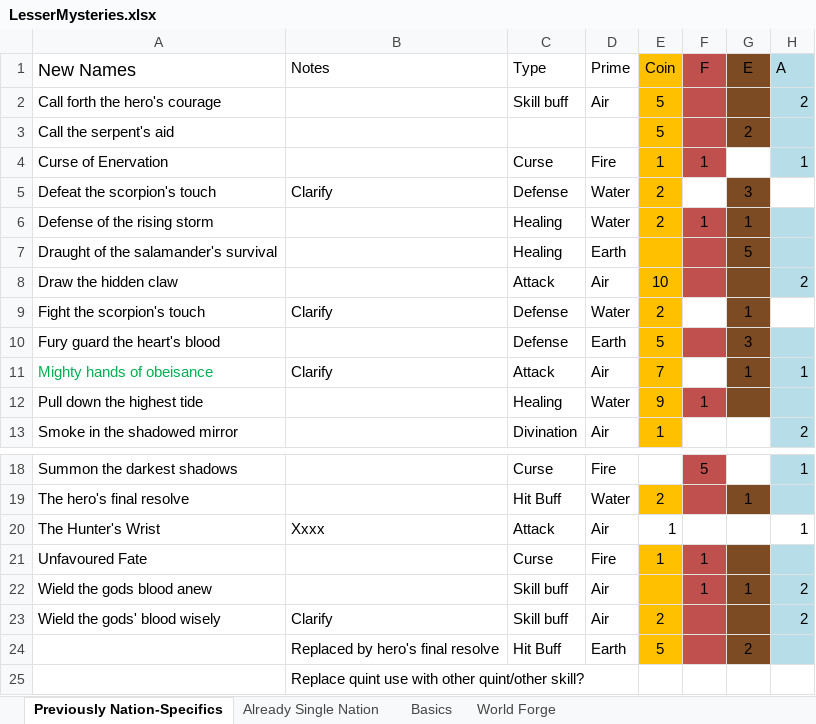
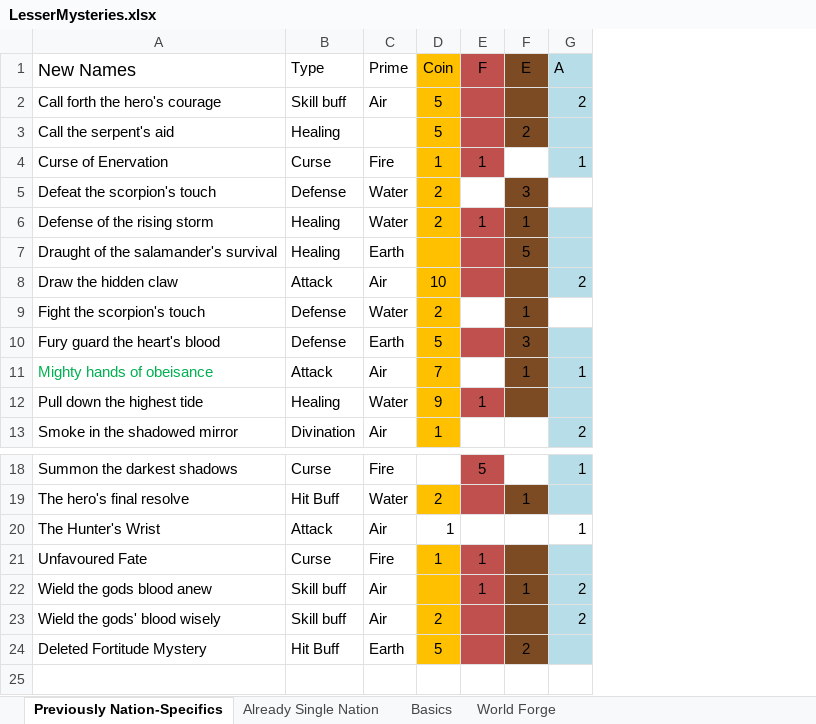
Before and after one commit to aquarion/Mimir, an Excel workbook: doc/LesserMysteries.xlsx, sheet Previously Nation-Specifics, drawn as a sheet; only a part is shown, gaps mark what is left out; values as stored, in another font and other column widths than the file's, no borders; removed rows and columns are numbered as before the commit, all else as after; rows hold the shown columns only; the diff names each change by its address in the sheet, - before the commit and + after, or states it on an @@ line.

```diff
--- a/doc/LesserMysteries.xlsx (sheet Previously Nation-Specifics)
+++ b/doc/LesserMysteries.xlsx (sheet Previously Nation-Specifics)
-column B (Notes), rows 5-11: Clarify |  |  |  | Clarify |  | Clarify; rows 20-24: Xxxx |  |  | Clarify | Replaced by hero's final resolve
-B3 (Type): (empty)
+B3 (Type): Healing
-A24 (New Names): (empty)
+A24 (New Names): Deleted Fortitude Mystery
-row 25:  | Replace quint use with other quint/other skill?
```
Also changed, not shown: sheet Basics, sheet Already Single Nation, sheet World Forge, 8 other files.
